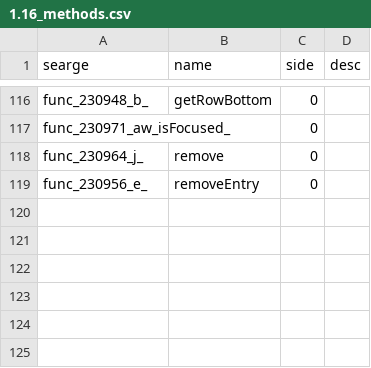
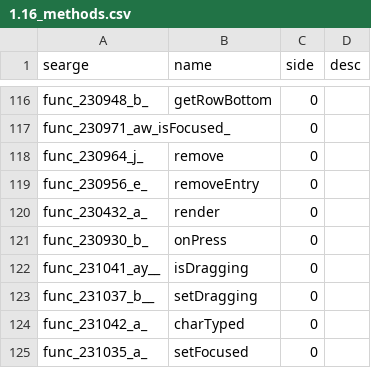
Before and after one commit to Pokechu22/WorldDownloader, a CSV file: srgs/1.16_methods.csv, drawn as a sheet; only a part is shown, gaps mark what is left out; the diff names each change by its address in the sheet, - before the commit and + after, or states it on an @@ line.

```diff
--- a/srgs/1.16_methods.csv
+++ b/srgs/1.16_methods.csv
+row 120: func_230432_a_ | render | 0
+row 121: func_230930_b_ | onPress | 0
+row 122: func_231041_ay__ | isDragging | 0
+row 123: func_231037_b__ | setDragging | 0
+row 124: func_231042_a_ | charTyped | 0
+row 125: func_231035_a_ | setFocused | 0
```
Also changed, not shown: 18 other files.
